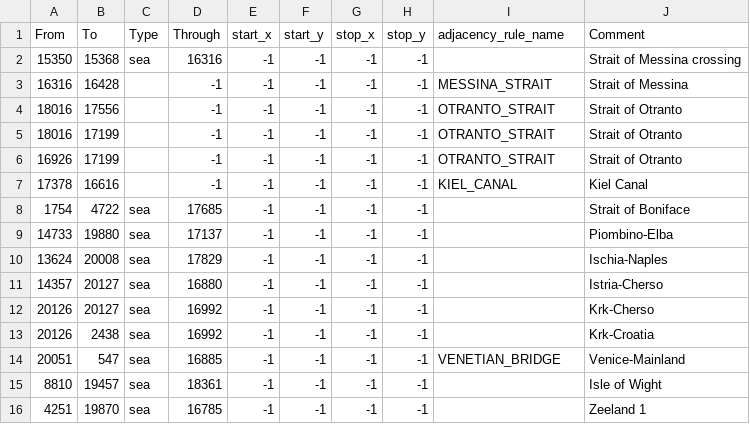
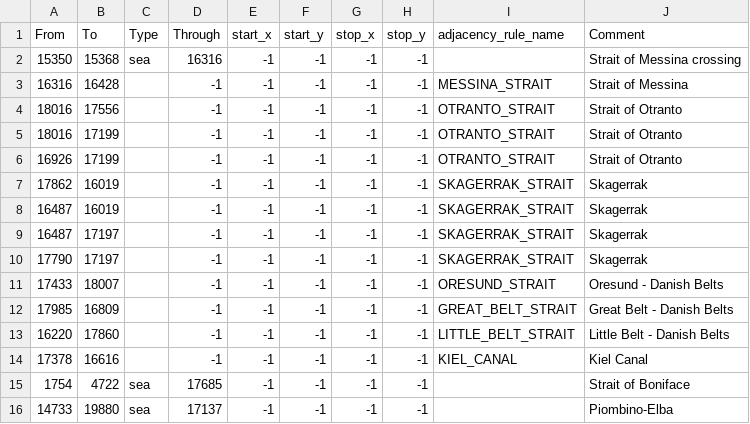
Before and after one commit to EdouardSaladier/Magna-Europa-Reloaded, a CSV file: map/adjacencies.csv, drawn as a sheet; only a part is shown; the shorter side is filled out with more unchanged rows; the diff names each change by its address in the sheet, - before the commit and + after, or states it on an @@ line.

Commit message:
Coole adjacencies and stuff

```diff
--- a/map/adjacencies.csv
+++ b/map/adjacencies.csv
+row 7: 17862 | 16019 |  | -1 | -1 | -1 | -1 | -1 | SKAGERRAK_STRAIT | Skagerrak
+row 8: 16487 | 16019 |  | -1 | -1 | -1 | -1 | -1 | SKAGERRAK_STRAIT | Skagerrak
+row 9: 16487 | 17197 |  | -1 | -1 | -1 | -1 | -1 | SKAGERRAK_STRAIT | Skagerrak
+row 10: 17790 | 17197 |  | -1 | -1 | -1 | -1 | -1 | SKAGERRAK_STRAIT | Skagerrak
+row 11: 17433 | 18007 |  | -1 | -1 | -1 | -1 | -1 | ORESUND_STRAIT | Oresund - Danish Belts
+row 12: 17985 | 16809 |  | -1 | -1 | -1 | -1 | -1 | GREAT_BELT_STRAIT | Great Belt - Danish Belts
+row 13: 16220 | 17860 |  | -1 | -1 | -1 | -1 | -1 | LITTLE_BELT_STRAIT | Little Belt - Danish Belts
```
Also changed, not shown: 2 other files.
